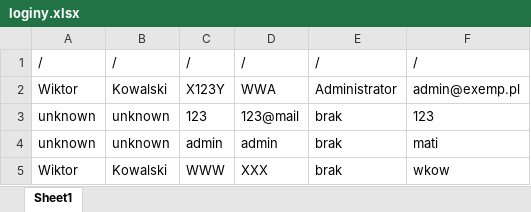
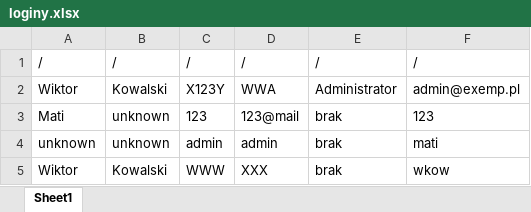
Before and after one commit to ironnext22/Projekt-IO, an Excel workbook: cmake-build-debug/loginy.xlsx, sheet Sheet1, drawn as a sheet; values as stored, in another font and other column widths than the file's, no borders; the diff names each change by its address in the sheet, - before the commit and + after, or states it on an @@ line.

```diff
--- a/cmake-build-debug/loginy.xlsx (sheet Sheet1)
+++ b/cmake-build-debug/loginy.xlsx (sheet Sheet1)
-A3: unknown
+A3: Mati
```
Also changed, not shown: cmake-build-debug/wizyty.xlsx.
